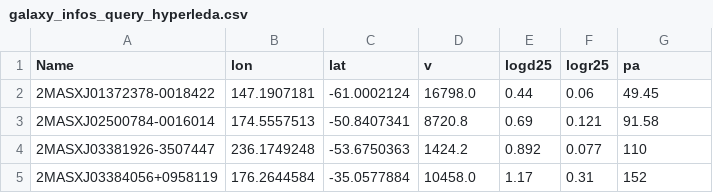
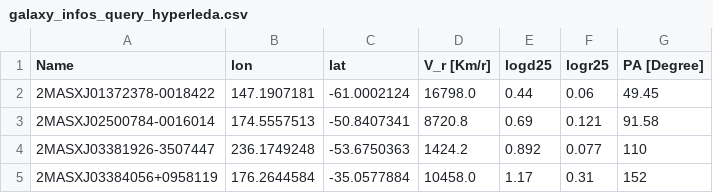
Before and after one commit to luptsilva/ASTRO, a CSV file: tabelas/galaxy_infos_query_hyperleda.csv, drawn as a sheet; only a part is shown.

Commit message:
Update galaxy_infos_query_hyperleda.csv

```diff
--- a/tabelas/galaxy_infos_query_hyperleda.csv
+++ b/tabelas/galaxy_infos_query_hyperleda.csv
@@ -1,2 +1,2 @@
-Name,lon,lat,v,logd25,logr25,pa
+Name,lon,lat,V_r [Km/r],logd25,logr25,PA [Degree]
 2MASXJ01372378-0018422,147.1907181,-61.0002124,16798.0,0.44,0.06,49.45
```
